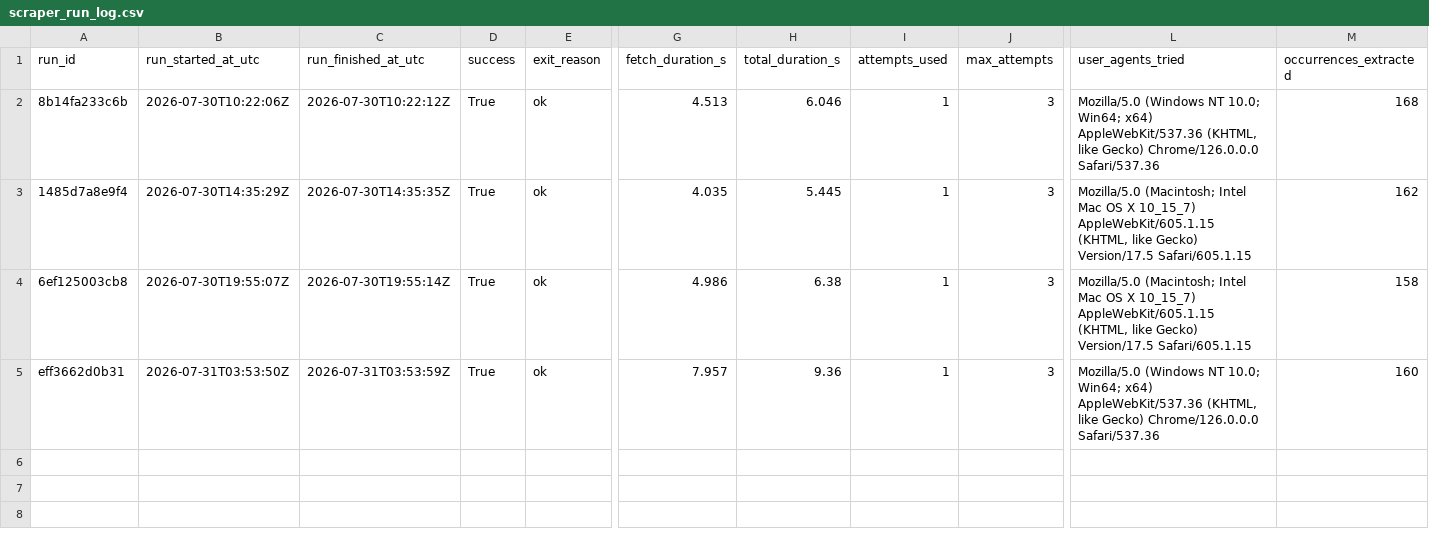
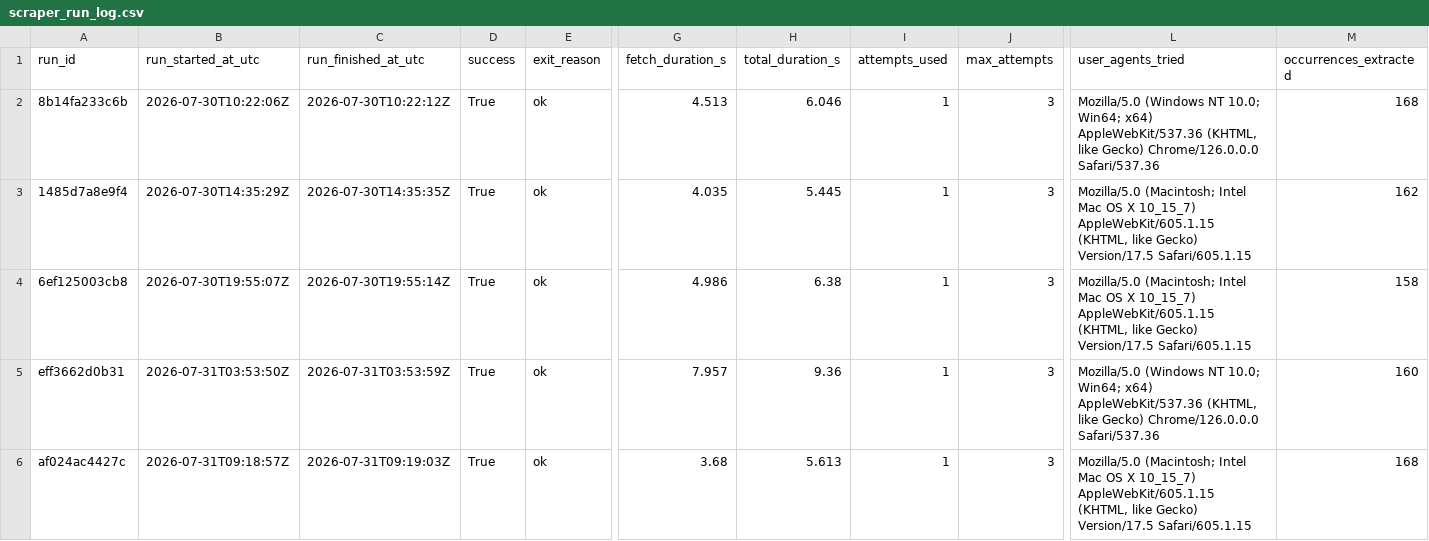
Before and after one commit to ajtga/fire-incidents, a CSV file: data/scraper_run_log.csv, drawn as a sheet; only a part is shown, gaps mark what is left out; rows hold the shown columns only; the diff names each change by its address in the sheet, - before the commit and + after, or states it on an @@ line.

```diff
--- a/data/scraper_run_log.csv
+++ b/data/scraper_run_log.csv
+row 6: af024ac4427c | 2026-07-31T09:18:57Z | 2026-07-31T09:19:03Z | True | ok | 3.68 | 5.613 | 1 | 3 | Mozilla/5.0 (Macintosh; Intel Mac OS X 10_15_7) AppleWebKit/605.1.15 (KHTML, like Gecko) Version/17.5 Safari/605.1.15 | 168
```
